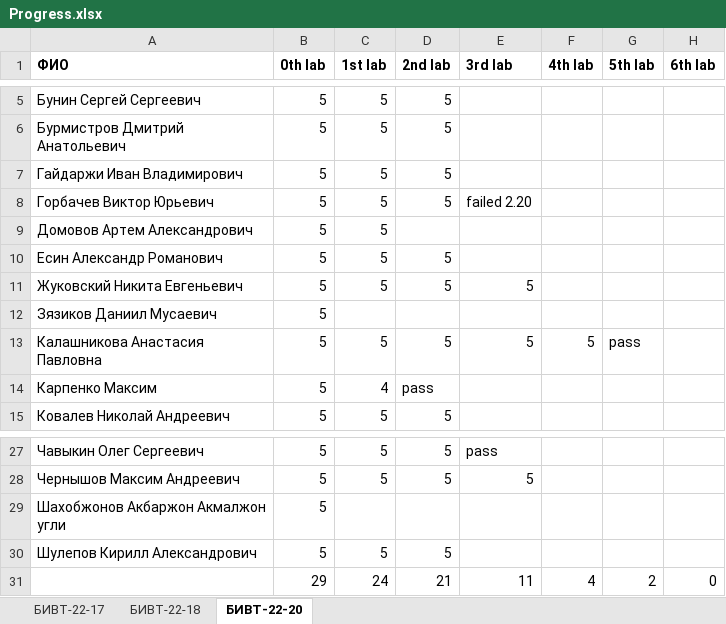
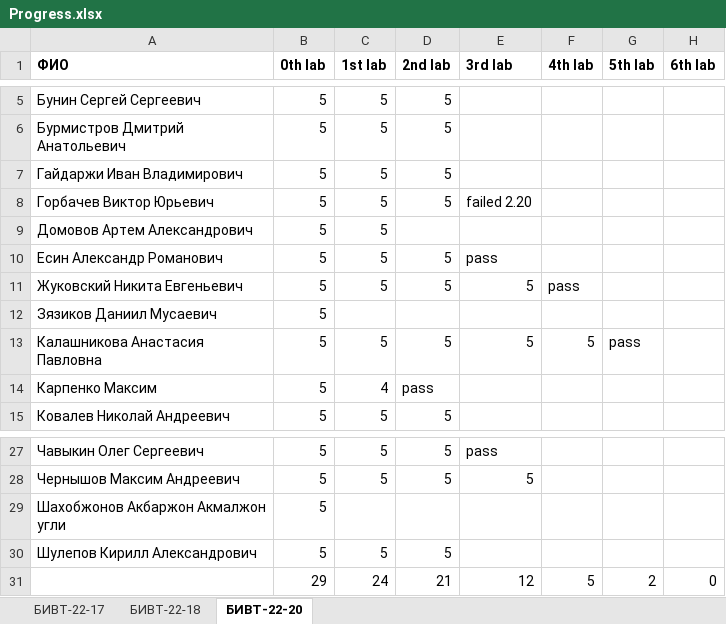
Before and after one commit to NemirovichMark/1st_Lesson, an Excel workbook: Progress.xlsx, sheet БИВТ-22-20, drawn as a sheet; only a part is shown, gaps mark what is left out; values as stored, in another font and other column widths than the file's, no borders; conditional formats not drawn; the diff names each change by its address in the sheet, - before the commit and + after, or states it on an @@ line.

```diff
--- a/Progress.xlsx (sheet БИВТ-22-20)
+++ b/Progress.xlsx (sheet БИВТ-22-20)
-E10 (3rd lab): (empty)
+E10 (3rd lab): pass
-F11 (4th lab): (empty)
+F11 (4th lab): pass
-E31 (3rd lab): 11
+E31 (3rd lab): 12
-F31 (4th lab): 4
+F31 (4th lab): 5
```
Also changed, not shown: sheet БИВТ-22-17, sheet БИВТ-22-18, formulas that keep their value.
